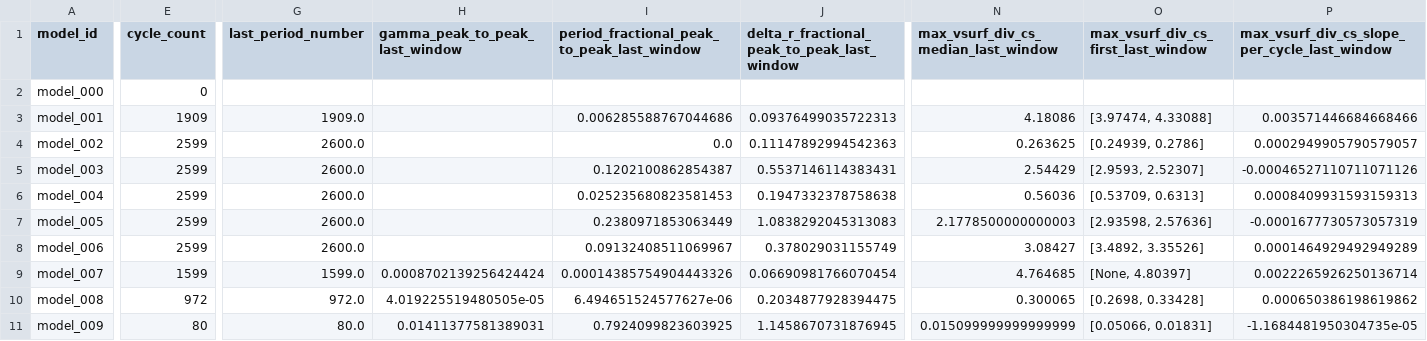
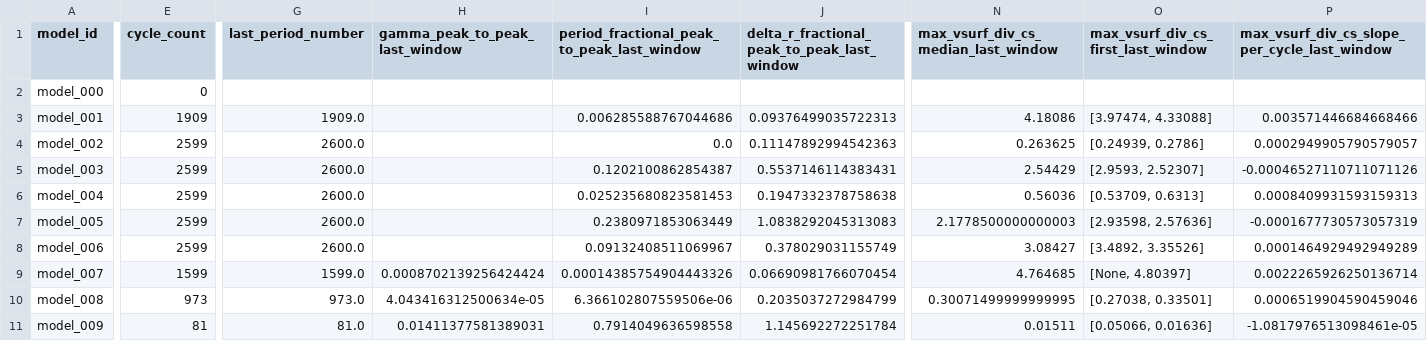
Before and after one commit to earlbellinger/earlbellinger.github.io, a CSV file: apps/kappa/metadata/convergence_summary_last100.csv, drawn as a sheet; only a part is shown, gaps mark what is left out; the diff covers the shown part only; the diff names each change by its address in the sheet, - before the commit and + after, or states it on an @@ line.

```diff
--- a/apps/kappa/metadata/convergence_summary_last100.csv
+++ b/apps/kappa/metadata/convergence_summary_last100.csv
-E10 (cycle_count): 972
+E10 (cycle_count): 973
-G10 (last_period_number): 972.0
+G10 (last_period_number): 973.0
-H10 (gamma_peak_to_peak_last_window): 4.019225519480505e-05
+H10 (gamma_peak_to_peak_last_window): 4.043416312500634e-05
-I10: 6.494651524577627e-06
+I10: 6.366102807559506e-06
-J10: 0.2034877928394475
+J10: 0.2035037272984799
-N10: 0.300065
+N10: 0.30071499999999995
-O10: [0.2698, 0.33428]
+O10: [0.27038, 0.33501]
-P10: 0.000650386198619862
+P10: 0.0006519904590459046
-E11 (cycle_count): 80
+E11 (cycle_count): 81
-G11 (last_period_number): 80.0
+G11 (last_period_number): 81.0
-I11: 0.7924099823603925
+I11: 0.7914049636598558
-J11: 1.1458670731876945
+J11: 1.145692272251784
-N11: 0.015099999999999999
+N11: 0.01511
-O11: [0.05066, 0.01831]
+O11: [0.05066, 0.01636]
-P11: -1.1684481950304735e-05
+P11: -1.0817976513098461e-05
```
Also changed, not shown: 3 edited cells elsewhere in this file, apps/kappa/metadata/cycle_modulation_summary.csv, 16 other files.
